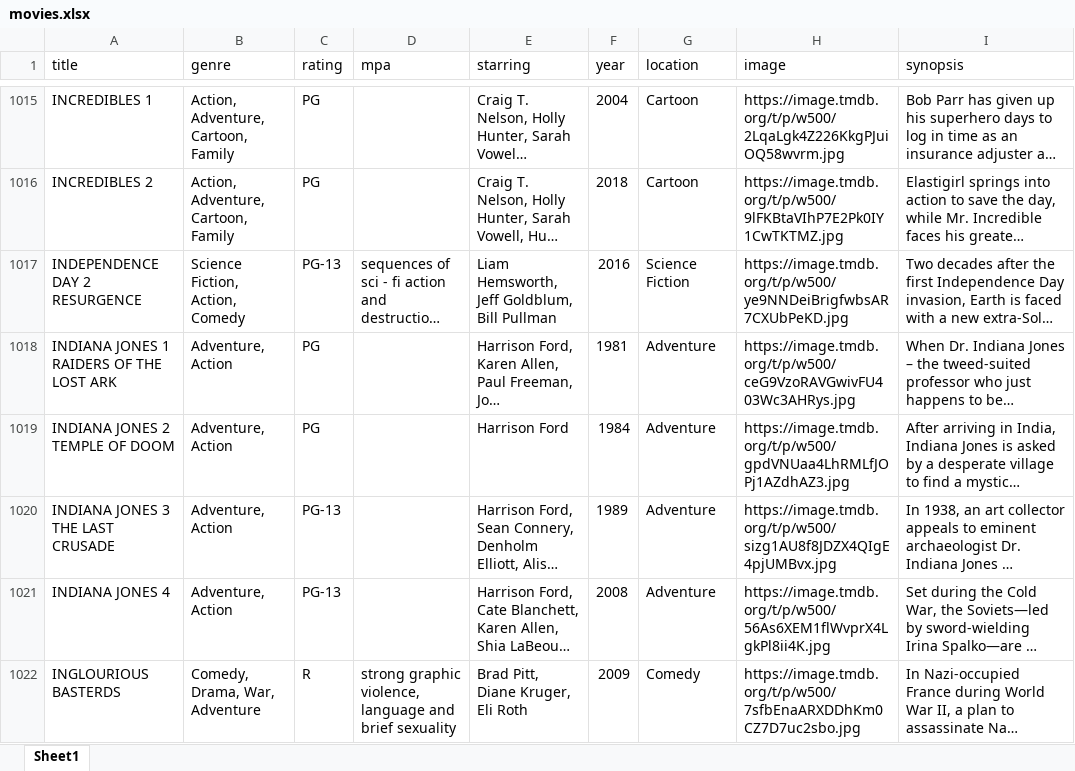
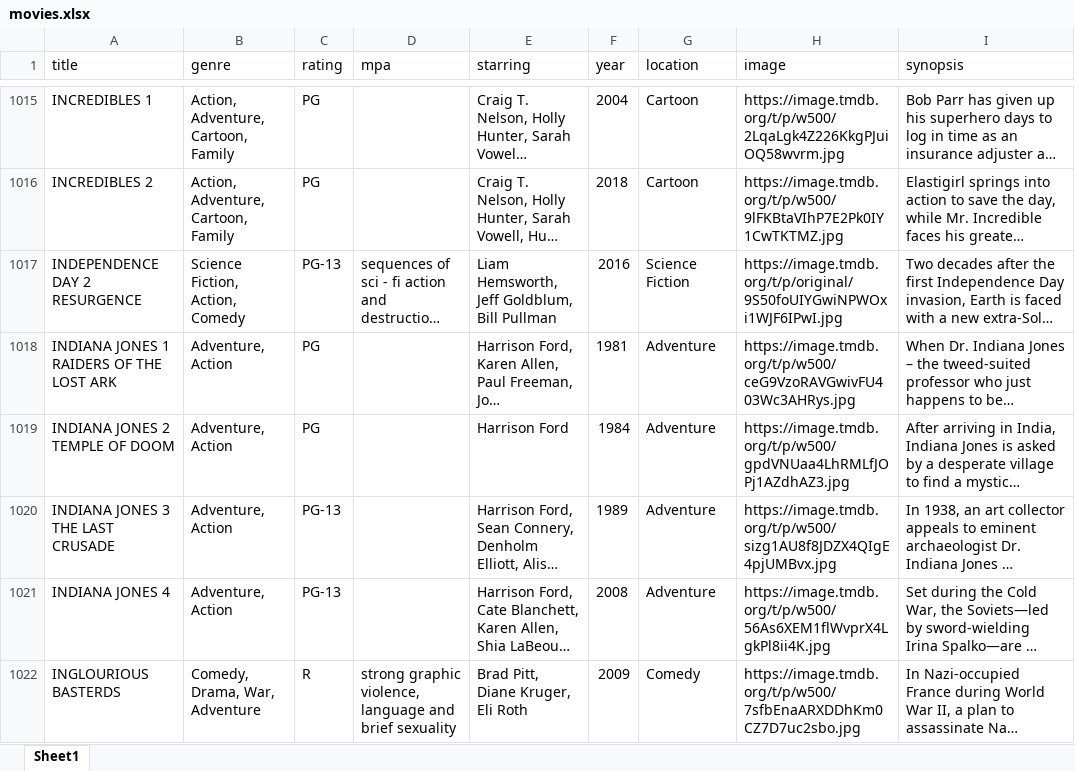
Before and after one commit to bcrossley712/reelvault, an Excel workbook: public/movies.xlsx, sheet Sheet1, drawn as a sheet; only a part is shown, gaps mark what is left out; long unchanged cells end in …; values as stored, in another font and other column widths than the file's, no borders; the diff names each change by its address in the sheet, - before the commit and + after, or states it on an @@ line.

Commit message:
update movies

```diff
--- a/public/movies.xlsx (sheet Sheet1)
+++ b/public/movies.xlsx (sheet Sheet1)
-H1017 (image): https://image.tmdb.org/t/p/w500/ye9NNDeiBrigfwbsAR7CXUbPeKD.jpg
+H1017 (image): https://image.tmdb.org/t/p/original/9S50foUIYGwiNPWOxi1WJF6IPwI.jpg
```
